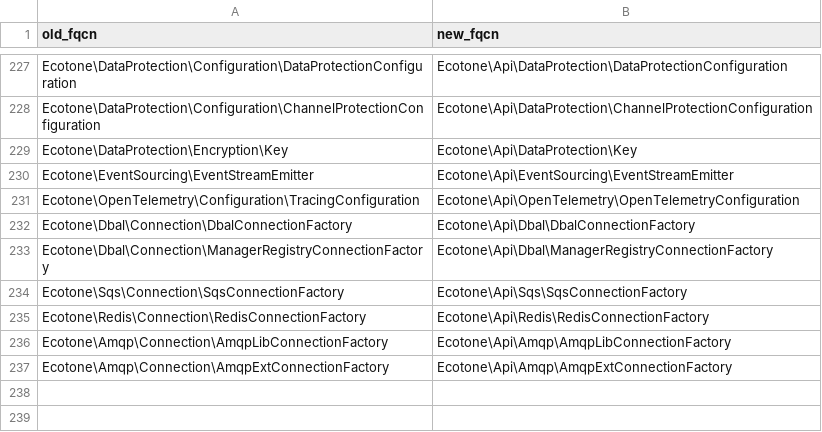
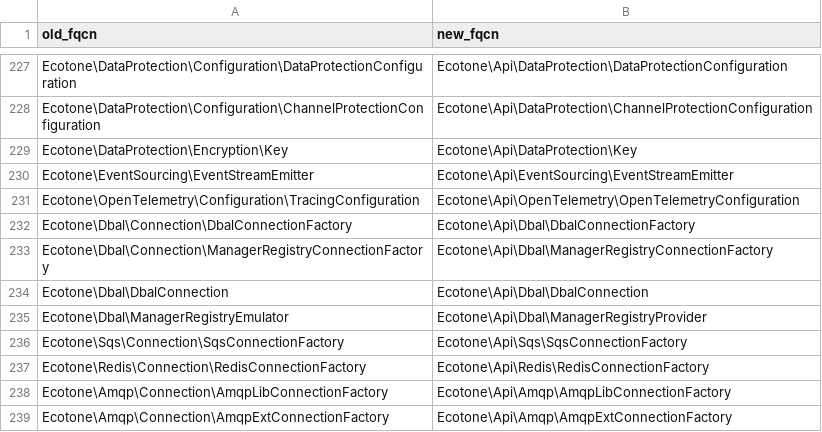
Before and after one commit to ecotoneframework/ecotone-dev, a CSV file: upgrade/namespace-map-2.0.csv, drawn as a sheet; only a part is shown, gaps mark what is left out.

Commit message:
feat(dbal): a connection taken without a name is the active tenant's, and its builders are public API
#[CurrentConnection] and #[CurrentConnectionObjectManager] without an argument named
the default connection. Beside a MultiTenantConfiguration registered under a name of
its own that was another connection than the one the message is handled on, and with
Doctrine ORM behind it a handler stored tenant data there without an error. Without an
argument both now mean the connection messages are handled on: the active tenant's when
the application has a MultiTenantConfiguration, the default connection otherwise.

That needs one answer to which tenant configuration is meant, so a second
MultiTenantConfiguration is refused at bootstrap. Pulse's own refusal of two
configurations with different tenant headers could no longer be reached and is removed.

The refusals and upgrade-2.0.md send applications to two classes that lived in src.
Ecotone\Dbal\DbalConnection is now Ecotone\Api\Dbal\DbalConnection and
Ecotone\Dbal\ManagerRegistryEmulator is Ecotone\Api\Dbal\ManagerRegistryProvider; their
methods are declared to return Api types.

```diff
--- a/upgrade/namespace-map-2.0.csv
+++ b/upgrade/namespace-map-2.0.csv
@@ -233,2 +233,4 @@ Ecotone\Dbal\Connection\DbalConnectionFactory,Ecotone\Api\Dbal\DbalConnectionFac
 Ecotone\Dbal\Connection\ManagerRegistryConnectionFactory,Ecotone\Api\Dbal\ManagerRegistryConnectionFactory
+Ecotone\Dbal\DbalConnection,Ecotone\Api\Dbal\DbalConnection
+Ecotone\Dbal\ManagerRegistryEmulator,Ecotone\Api\Dbal\ManagerRegistryProvider
 Ecotone\Sqs\Connection\SqsConnectionFactory,Ecotone\Api\Sqs\SqsConnectionFactory
```
Also changed, not shown: 33 other files.
